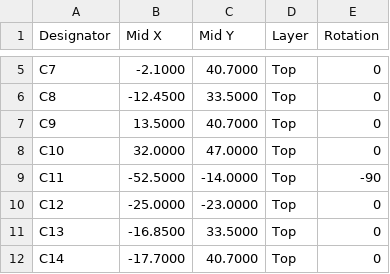
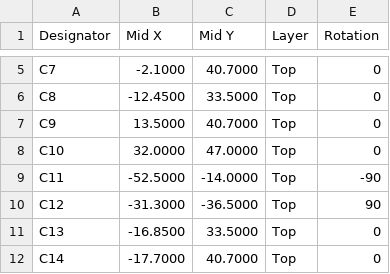
Before and after one commit to hubertciebiada/open-ambient-sensor, a CSV file: hardware/output/jlcpcb/oas-top-CPL.csv, drawn as a sheet; only a part is shown, gaps mark what is left out.

```diff
--- a/hardware/output/jlcpcb/oas-top-CPL.csv
+++ b/hardware/output/jlcpcb/oas-top-CPL.csv
@@ -9,3 +9,3 @@ C10,32.0000,47.0000,Top,0
 C11,-52.5000,-14.0000,Top,-90
-C12,-25.0000,-23.0000,Top,0
+C12,-31.3000,-36.5000,Top,90
 C13,-16.8500,33.5000,Top,0
```
Also changed, not shown: 20 other files.
